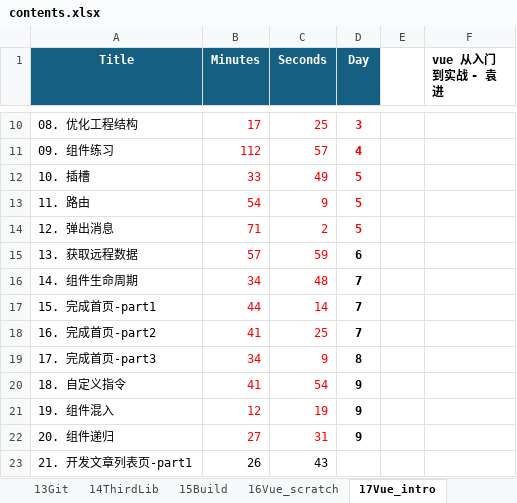
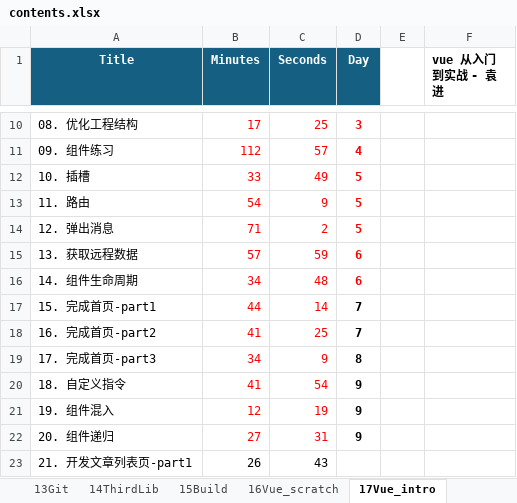
Before and after one commit to SafeWinter/duyi-fe, an Excel workbook: assets/contents.xlsx, sheet 17Vue_intro, drawn as a sheet; only a part is shown, gaps mark what is left out; values as stored, in another font and other column widths than the file's, no borders; the diff names each change by its address in the sheet, - before the commit and + after, or states it on an @@ line.

Commit message:
reviewed notes for 15_Vue_intro:L13-L14

```diff
--- a/assets/contents.xlsx (sheet 17Vue_intro)
+++ b/assets/contents.xlsx (sheet 17Vue_intro)
-D15:D16 text colour: black
+D15:D16 text colour: #FF0000
-D16 (Day): 7
+D16 (Day): 6
```
